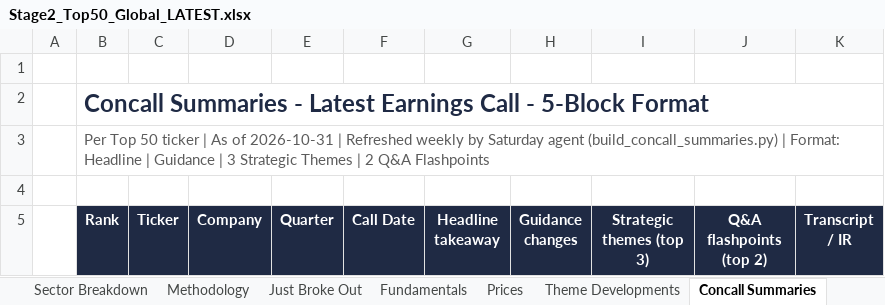
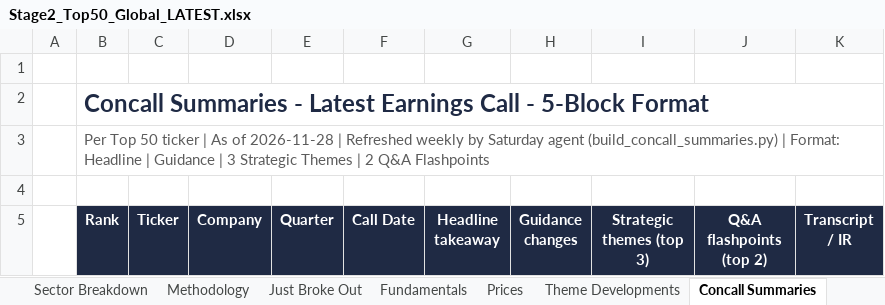
Before and after one commit to SOUMIKS92/AVC_Stage2_Radar, an Excel workbook: Stage2_Top50_Global_LATEST.xlsx, sheet Concall Summaries, drawn as a sheet; only a part is shown; values as stored, in another font and other column widths than the file's, no borders; the diff covers the shown part only; the diff names each change by its address in the sheet, - before the commit and + after, or states it on an @@ line.

Commit message:
Weekly refresh 2026-11-28

```diff
--- a/Stage2_Top50_Global_LATEST.xlsx (sheet Concall Summaries)
+++ b/Stage2_Top50_Global_LATEST.xlsx (sheet Concall Summaries)
-B3 (Rank): …As of 2026-10-31 | Refreshed…
+B3 (Rank): …As of 2026-11-28 | Refreshed…
```
Also changed, not shown: 437 edited cells elsewhere in this sheet, sheet Fresh Breakouts, sheet Fundamentals, sheet Just Broke Out, sheet Top 50 Ranked, sheet Prices, sheet Forward Valuation, 7 more sheets, 6 other files.
